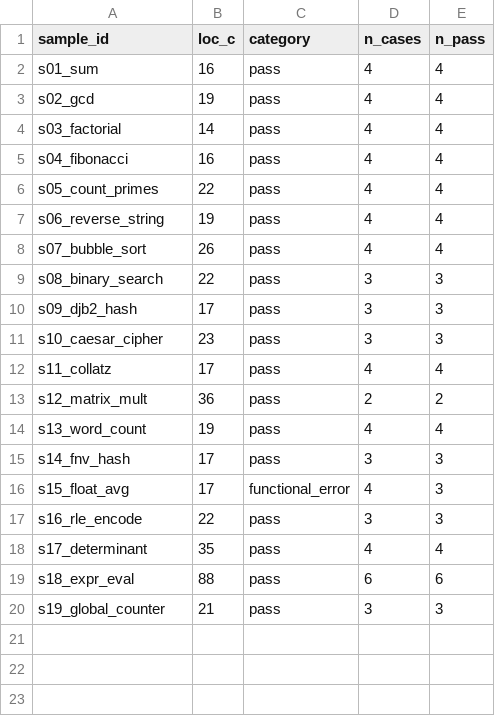
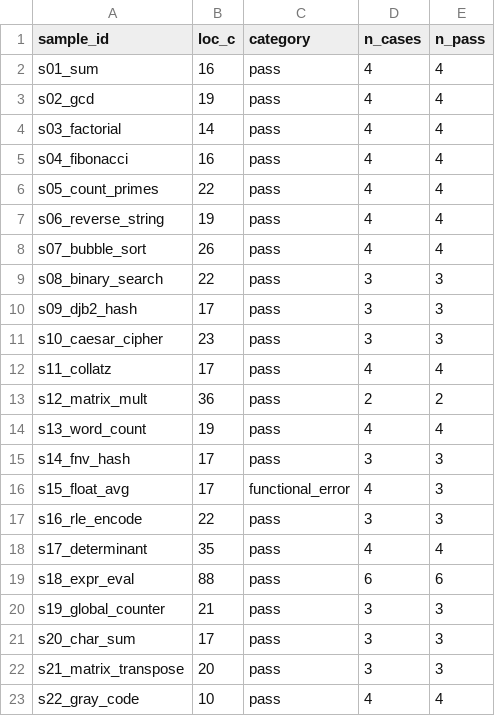
Before and after one commit to ibrahimsahin022/llm_ceviri_deneyi, a CSV file: results/results_gemini.csv, drawn as a sheet.

```diff
--- a/results/results_gemini.csv
+++ b/results/results_gemini.csv
@@ -20 +20,4 @@ s18_expr_eval,88,pass,6,6
 s19_global_counter,21,pass,3,3
+s20_char_sum,17,pass,3,3
+s21_matrix_transpose,20,pass,3,3
+s22_gray_code,10,pass,4,4
```
Also changed, not shown: 11 other files.
